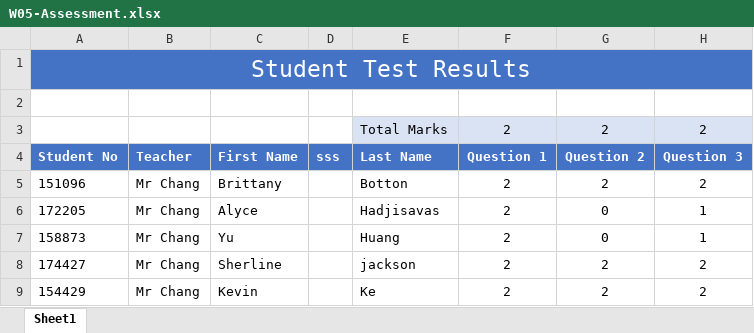
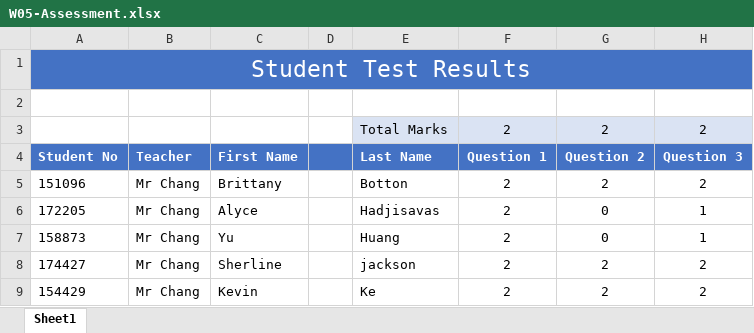
Before and after one commit to Noodle96/excel-skills-for-business, an Excel workbook: 01-essentials/material_curso/modulo-05/W05-Assessment.xlsx, sheet Sheet1, drawn as a sheet; only a part is shown; values as stored, in another font and other column widths than the file's, no borders; the diff names each change by its address in the sheet, - before the commit and + after, or states it on an @@ line.

```diff
--- a/01-essentials/material_curso/modulo-05/W05-Assessment.xlsx (sheet Sheet1)
+++ b/01-essentials/material_curso/modulo-05/W05-Assessment.xlsx (sheet Sheet1)
-D4: sss
+D4: (empty)
```
Also changed, not shown: 01-essentials/material_curso/modulo-05/W05-Challenge-1.xlsx.
